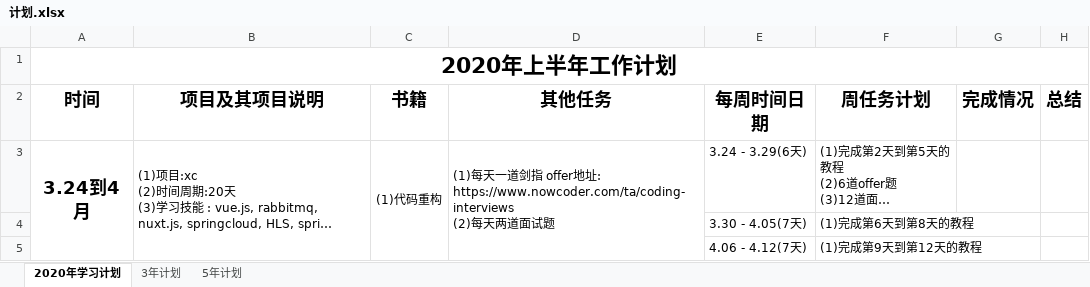
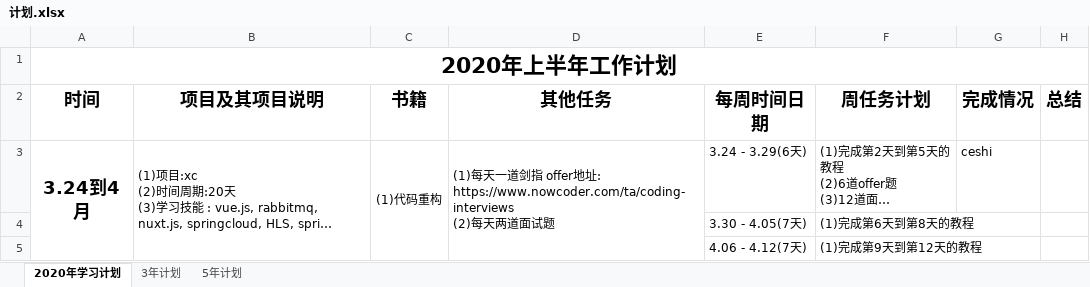
Before and after one commit to ruiace/plan, an Excel workbook: 计划.xlsx, sheet 2020年学习计划, drawn as a sheet; only a part is shown; long unchanged cells end in …; values as stored, in another font and other column widths than the file's, no borders; the diff names each change by its address in the sheet, - before the commit and + after, or states it on an @@ line.

Commit message:
第一次提交

```diff
--- a/计划.xlsx (sheet 2020年学习计划)
+++ b/计划.xlsx (sheet 2020年学习计划)
-G3 (完成情况): (empty)
+G3 (完成情况): ceshi
```
